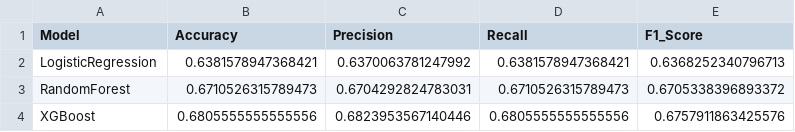
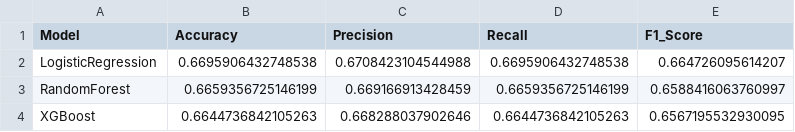
Before and after one commit to springboardmentor345a-create/Projects_2, a CSV file: reports/match_winner/model_comparison.csv, drawn as a sheet.

Commit message:
Fix Match Winner Pipeline: Reduce features from 847 to 10 and fix feature importance plot error

```diff
--- a/reports/match_winner/model_comparison.csv
+++ b/reports/match_winner/model_comparison.csv
@@ -1,4 +1,4 @@
 Model,Accuracy,Precision,Recall,F1_Score
-LogisticRegression,0.6381578947368421,0.6370063781247992,0.6381578947368421,0.6368252340796713
-RandomForest,0.6710526315789473,0.6704292824783031,0.6710526315789473,0.6705338396893372
-XGBoost,0.6805555555555556,0.6823953567140446,0.6805555555555556,0.6757911863425576
+LogisticRegression,0.6695906432748538,0.6708423104544988,0.6695906432748538,0.664726095614207
+RandomForest,0.6659356725146199,0.669166913428459,0.6659356725146199,0.6588416063760997
+XGBoost,0.6644736842105263,0.668288037902646,0.6644736842105263,0.6567195532930095
```
Also changed, not shown: 4 other files.
